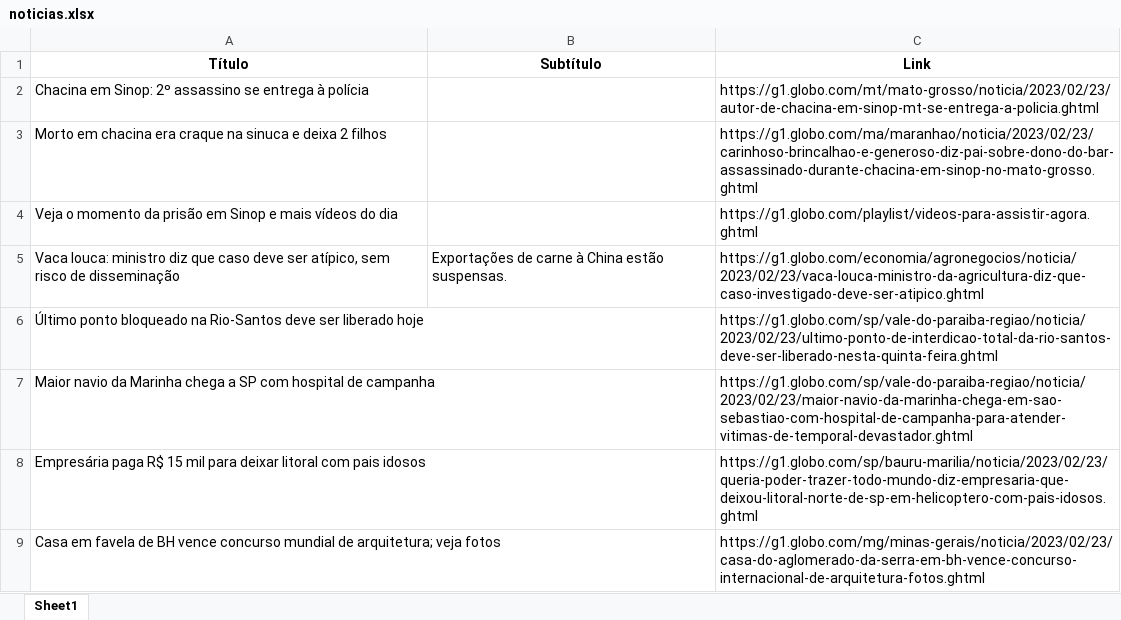
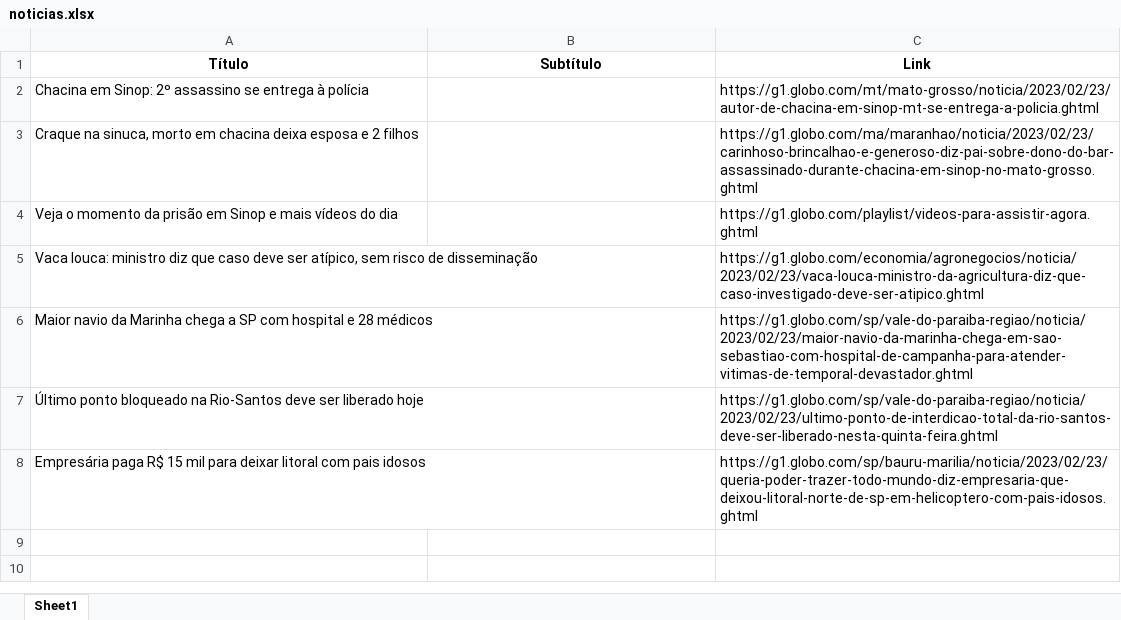
Before and after one commit to guiworldtv2/testeando-publico, an Excel workbook: noticias.xlsx, sheet Sheet1, drawn as a sheet; values as stored, in another font and other column widths than the file's, no borders; removed rows and columns are numbered as before the commit, all else as after; the diff names each change by its address in the sheet, - before the commit and + after, or states it on an @@ line.

```diff
--- a/noticias.xlsx (sheet Sheet1)
+++ b/noticias.xlsx (sheet Sheet1)
-A3 (Título): Morto em chacina era craque na sinuca e deixa 2 filhos
+A3 (Título): Craque na sinuca, morto em chacina deixa esposa e 2 filhos
-B5 (Subtítulo): Exportações de carne à China estão suspensas.
+B5 (Subtítulo): (empty)
+row 6: Maior navio da Marinha chega a SP com hospital e 28 médicos |  | https://g1.globo.com/sp/vale-do-paraiba-regiao/noticia/2023/02/23/maior-navio-da-marinha-chega-em-sao-sebastiao-com-hospital-de-campanha-para-atender-vitimas-de-temporal-devastador.ghtml
-row 7: Maior navio da Marinha chega a SP com hospital de campanha |  | https://g1.globo.com/sp/vale-do-paraiba-regiao/noticia/2023/02/23/maior-navio-da-marinha-chega-em-sao-sebastiao-com-hospital-de-campanha-para-atender-vitimas-de-temporal-devastador.ghtml
-row 9: Casa em favela de BH vence concurso mundial de arquitetura; veja fotos |  | https://g1.globo.com/mg/minas-gerais/noticia/2023/02/23/casa-do-aglomerado-da-serra-em-bh-vence-concurso-internacional-de-arquitetura-fotos.ghtml
```
